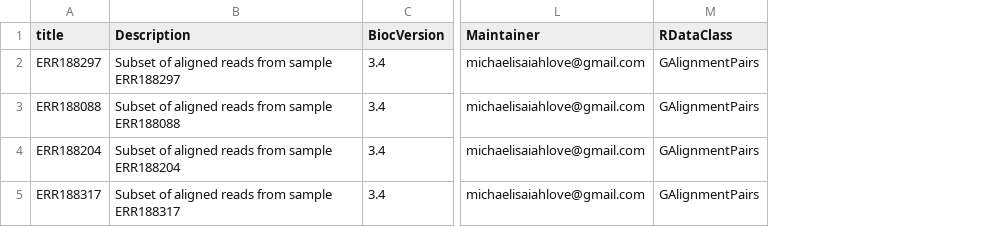
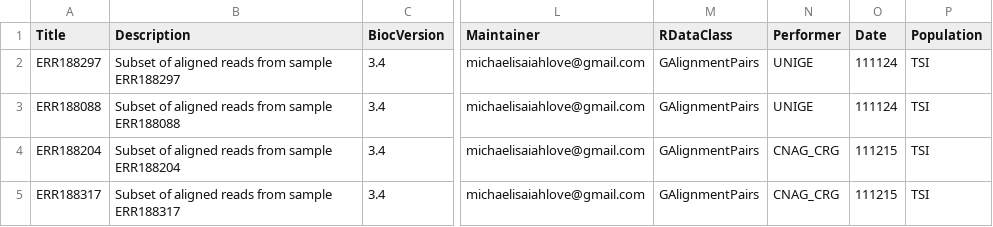
Before and after one commit to kjohnsen/alpineData, a CSV file: inst/extdata/metadata.csv, drawn as a sheet; only a part is shown, gaps mark what is left out; the diff names each change by its address in the sheet, - before the commit and + after, or states it on an @@ line.

Commit message:
add performer, etc

```diff
--- a/inst/extdata/metadata.csv
+++ b/inst/extdata/metadata.csv
+column N (Performer), rows 2-5: UNIGE | UNIGE | CNAG_CRG | CNAG_CRG
+column O (Date), rows 2-5: 111124 | 111124 | 111215 | 111215
+column P (Population), rows 2-5: all TSI
-A1: title
+A1: Title
```
Also changed, not shown: 2 other files.
